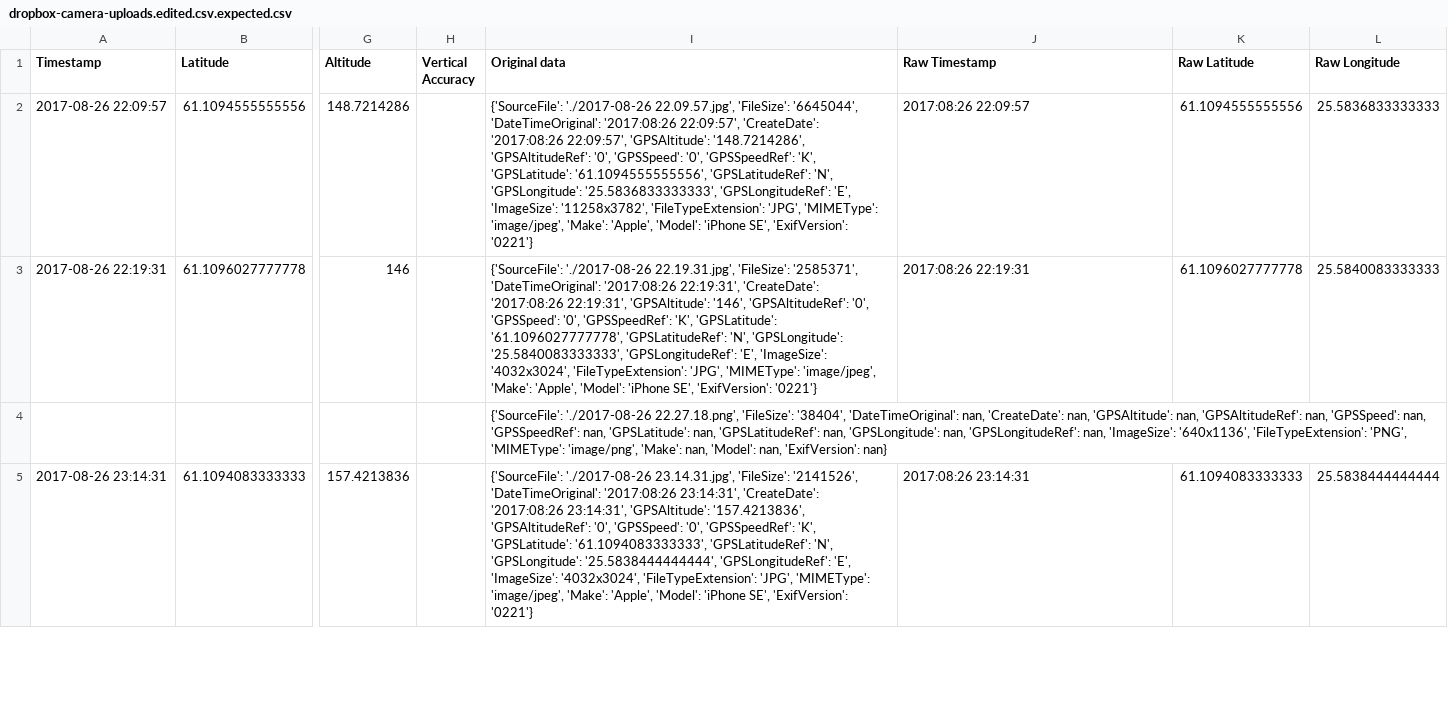
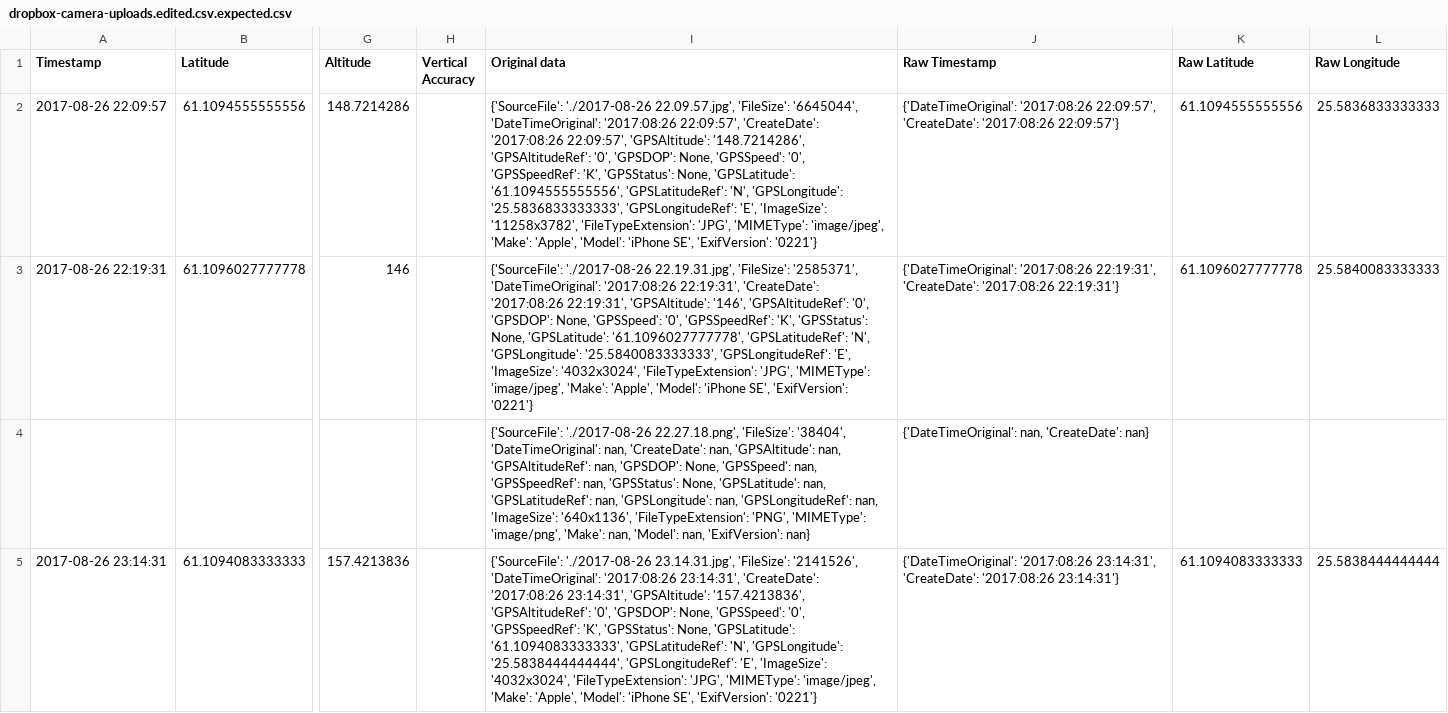
Before and after one commit to clerklabs/selfquantifier, a CSV file: clerkai/location_history/parsers/exiftool/test_data/dropbox-camera-uploads.edited.csv.expected.csv, drawn as a sheet; only a part is shown, gaps mark what is left out; removed rows and columns are numbered as before the commit, all else as after; rows hold the shown columns only; the diff covers the shown part only; the diff names each change by its address in the sheet, - before the commit and + after, or states it on an @@ line.

Commit message:
Improvements to location history flow, including reverse geocoding and group by date summary with km travels since last day

```diff
--- a/clerkai/location_history/parsers/exiftool/test_data/dropbox-camera-uploads.edited.csv.expected.csv
+++ b/clerkai/location_history/parsers/exiftool/test_data/dropbox-camera-uploads.edited.csv.expected.csv
-I2 (Original data): …'GPSAltitudeRef': '0', 'GPSSpeed': '0', 'GPSSpeedRef': 'K', 'GPSLatitude': '61.1094555555556',…
+I2 (Original data): …'GPSAltitudeRef': '0', 'GPSDOP': None, 'GPSSpeed': '0', 'GPSSpeedRef': 'K', 'GPSStatus': None, 'GPSLatitude': '61.1094555555556',…
-J2 (Raw Timestamp): 2017:08:26 22:09:57
+J2 (Raw Timestamp): {'DateTimeOriginal': '2017:08:26 22:09:57', 'CreateDate': '2017:08:26 22:09:57'}
-I3 (Original data): …'GPSAltitudeRef': '0', 'GPSSpeed': '0', 'GPSSpeedRef': 'K', 'GPSLatitude': '61.1096027777778',…
+I3 (Original data): …'GPSAltitudeRef': '0', 'GPSDOP': None, 'GPSSpeed': '0', 'GPSSpeedRef': 'K', 'GPSStatus': None, 'GPSLatitude': '61.1096027777778',…
-J3 (Raw Timestamp): 2017:08:26 22:19:31
+J3 (Raw Timestamp): {'DateTimeOriginal': '2017:08:26 22:19:31', 'CreateDate': '2017:08:26 22:19:31'}
-row 4:  |  |  |  | {'SourceFile': './2017-08-26 22.27.18.png', 'FileSize': '38404', 'DateTimeOriginal': nan, 'CreateDate': nan, 'GPSAltitude': nan, 'GPSAltitudeRef': nan, 'GPSSpeed': nan, 'GPSSpeedRef': nan, 'GPSLatitude': nan, 'GPSLatitudeRef': nan, 'GPSLongitude': nan, 'GPSLongitudeRef': nan, 'ImageSize': '640x1136', 'FileTypeExtension': 'PNG', 'MIMEType': 'image/png', 'Make': nan, 'Model': nan, 'ExifVersion': nan}
+row 4:  |  |  |  | {'SourceFile': './2017-08-26 22.27.18.png', 'FileSize': '38404', 'DateTimeOriginal': nan, 'CreateDate': nan, 'GPSAltitude': nan, 'GPSAltitudeRef': nan, 'GPSDOP': None, 'GPSSpeed': nan, 'GPSSpeedRef': nan, 'GPSStatus': None, 'GPSLatitude': nan, 'GPSLatitudeRef': nan, 'GPSLongitude': nan, 'GPSLongitudeRef': nan, 'ImageSize': '640x1136', 'FileTypeExtension': 'PNG', 'MIMEType': 'image/png', 'Make': nan, 'Model': nan, 'ExifVersion': nan} | {'DateTimeOriginal': nan, 'CreateDate': nan}
-I5 (Original data): …'GPSAltitudeRef': '0', 'GPSSpeed': '0', 'GPSSpeedRef': 'K', 'GPSLatitude': '61.1094083333333',…
+I5 (Original data): …'GPSAltitudeRef': '0', 'GPSDOP': None, 'GPSSpeed': '0', 'GPSSpeedRef': 'K', 'GPSStatus': None, 'GPSLatitude': '61.1094083333333',…
-J5 (Raw Timestamp): 2017:08:26 23:14:31
+J5 (Raw Timestamp): {'DateTimeOriginal': '2017:08:26 23:14:31', 'CreateDate': '2017:08:26 23:14:31'}
```
Also changed, not shown: 4 added rows, 2 removed rows and 21 edited cells elsewhere in this file, clerkai/location_history/parsers/exiftool/test_data/dropbox-camera-uploads.edited.csv, 7 other files.
